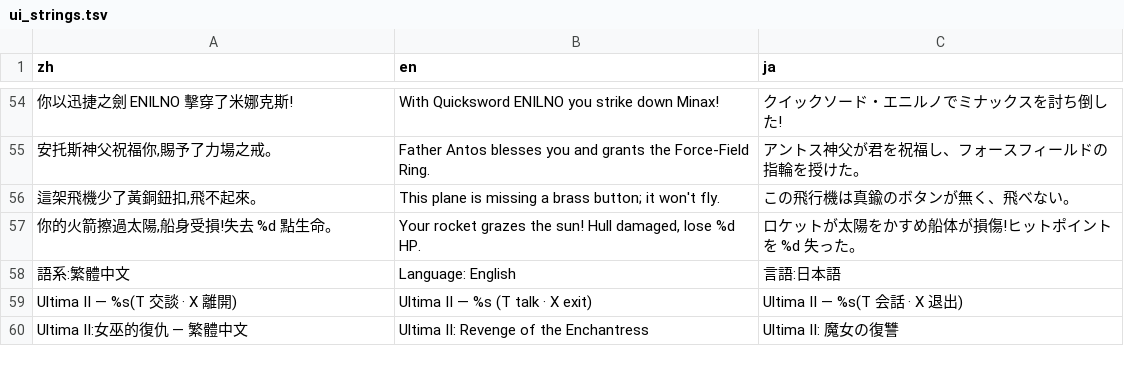
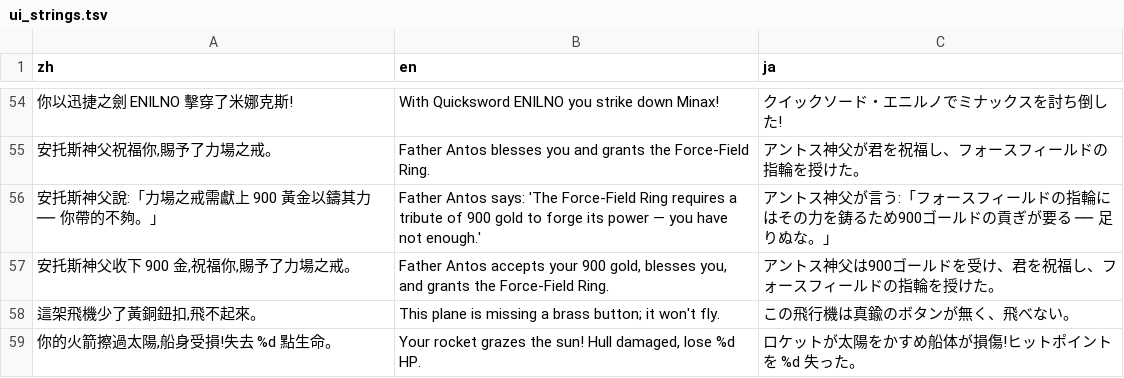
Before and after one commit to wicanr2/u2-cht, a TSV file: translations/ui_strings.tsv, drawn as a sheet; only a part is shown, gaps mark what is left out; the shorter side is filled out with more unchanged rows; the diff names each change by its address in the sheet, - before the commit and + after, or states it on an @@ line.

```diff
--- a/translations/ui_strings.tsv
+++ b/translations/ui_strings.tsv
+row 56: 安托斯神父說:「力場之戒需獻上 900 黃金以鑄其力 ── 你帶的不夠。」 | Father Antos says: 'The Force-Field Ring requires a tribute of 900 gold to forge its power — you have not enough.' | アントス神父が言う:「フォースフィールドの指輪にはその力を鋳るため900ゴールドの貢ぎが要る ── 足りぬな。」
+row 57: 安托斯神父收下 900 金,祝福你,賜予了力場之戒。 | Father Antos accepts your 900 gold, blesses you, and grants the Force-Field Ring. | アントス神父は900ゴールドを受け、君を祝福し、フォースフィールドの指輪を授けた。
```
Also changed, not shown: 1 other file.
